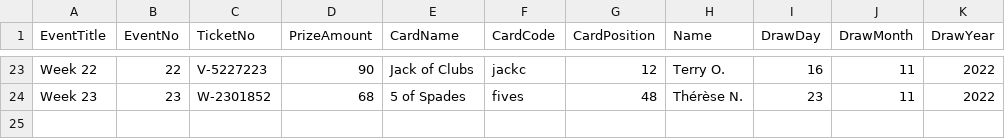
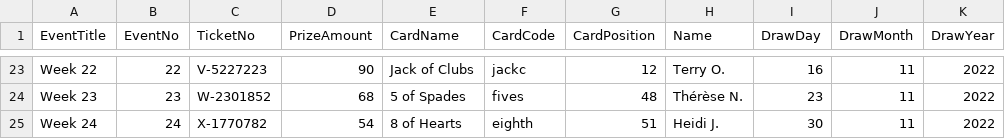
Before and after one commit to LuxYogasegaran/winners-list, a CSV file: firstpeoplesradioraffle.5050central.com$winners.csv, drawn as a sheet; only a part is shown, gaps mark what is left out.

Commit message:
update first people's radio winners csv

```diff
--- a/firstpeoplesradioraffle.5050central.com$winners.csv
+++ b/firstpeoplesradioraffle.5050central.com$winners.csv
@@ -24 +24,2 @@ Week 22,22,V-5227223,90,Jack of Clubs,jackc,12,Terry O.,16,11,2022
 Week 23,23,W-2301852,68,5 of Spades,fives,48,Thérèse N.,23,11,2022
+Week 24,24,X-1770782,54,8 of Hearts,eighth,51,Heidi J.,30,11,2022
```
